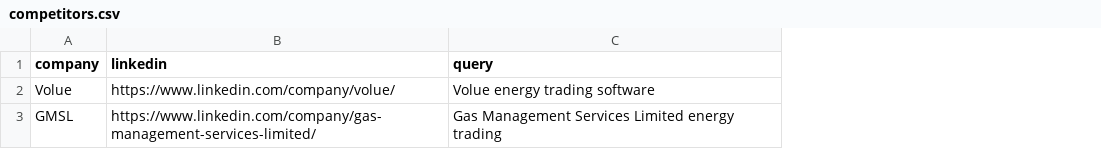
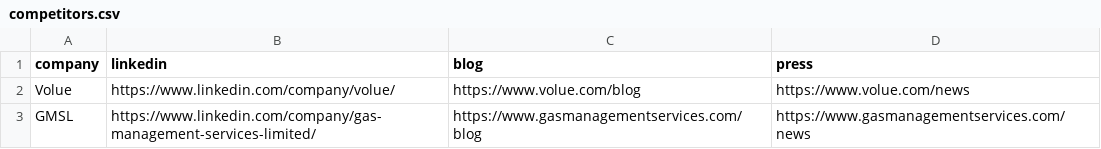
Before and after one commit to bibekagarwal-a11y/linkedin-competitor-agent, a CSV file: competitors.csv, drawn as a sheet; removed rows and columns are numbered as before the commit, all else as after; the diff names each change by its address in the sheet, - before the commit and + after, or states it on an @@ line.

Commit message:
Update competitors.csv

```diff
--- a/competitors.csv
+++ b/competitors.csv
-column C (query), rows 2-3: Volue energy trading software | Gas Management Services Limited energy trading
+column C (blog), rows 2-3: https://www.volue.com/blog | https://www.gasmanagementservices.com/blog
+column D (press), rows 2-3: https://www.volue.com/news | https://www.gasmanagementservices.com/news
```
